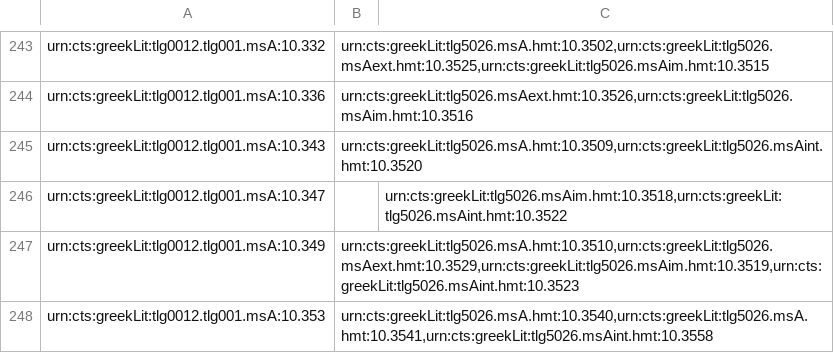
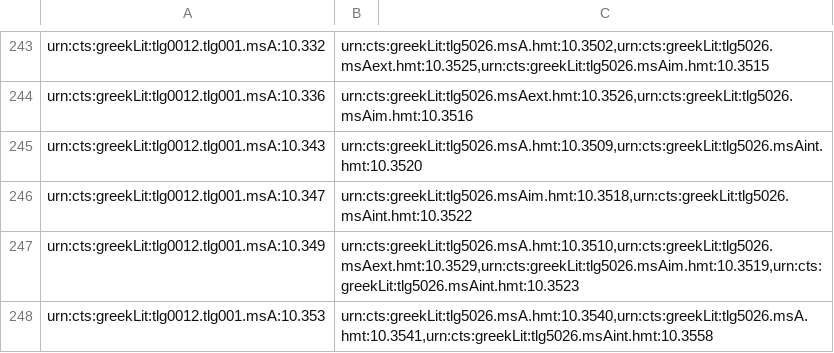
Before and after one commit to cjschu17/Thesis2016-2017, a TSV file: Data/ScholiaOverlap/multipleSchol.tsv, drawn as a sheet; only a part is shown, gaps mark what is left out.

Commit message:
Update multipleSchol.tsv

```diff
--- a/Data/ScholiaOverlap/multipleSchol.tsv
+++ b/Data/ScholiaOverlap/multipleSchol.tsv
@@ -245,3 +245,3 @@ urn:cts:greekLit:tlg0012.tlg001.msA:10.336	urn:cts:greekLit:tlg5026.msAext.hmt:1
 urn:cts:greekLit:tlg0012.tlg001.msA:10.343	urn:cts:greekLit:tlg5026.msA.hmt:10.3509,urn:cts:greekLit:tlg5026.msAint.hmt:10.3520
-urn:cts:greekLit:tlg0012.tlg001.msA:10.347		urn:cts:greekLit:tlg5026.msAim.hmt:10.3518,urn:cts:greekLit:tlg5026.msAint.hmt:10.3522
+urn:cts:greekLit:tlg0012.tlg001.msA:10.347	urn:cts:greekLit:tlg5026.msAim.hmt:10.3518,urn:cts:greekLit:tlg5026.msAint.hmt:10.3522
 urn:cts:greekLit:tlg0012.tlg001.msA:10.349	urn:cts:greekLit:tlg5026.msA.hmt:10.3510,urn:cts:greekLit:tlg5026.msAext.hmt:10.3529,urn:cts:greekLit:tlg5026.msAim.hmt:10.3519,urn:cts:greekLit:tlg5026.msAint.hmt:10.3523
```
